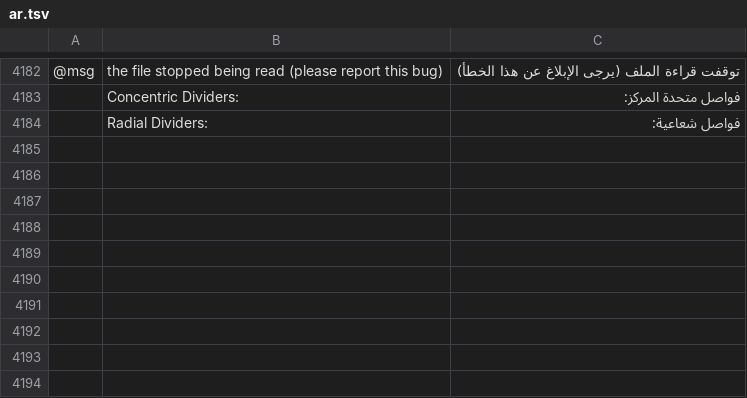
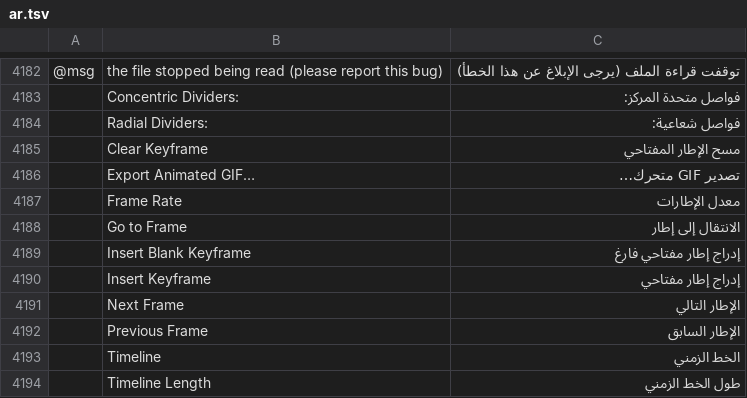
Before and after one commit to 7mz410/CreativeStudio-7rrek, a TSV file: crates/ui-egui/src/i18n/ar.tsv, drawn as a sheet; only a part is shown, gaps mark what is left out; the diff names each change by its address in the sheet, - before the commit and + after, or states it on an @@ line.

```diff
--- a/crates/ui-egui/src/i18n/ar.tsv
+++ b/crates/ui-egui/src/i18n/ar.tsv
+row 4185:  | Clear Keyframe | مسح الإطار المفتاحي
+row 4186:  | Export Animated GIF… | تصدير GIF متحرك…
+row 4187:  | Frame Rate | معدل الإطارات
+row 4188:  | Go to Frame | الانتقال إلى إطار
+row 4189:  | Insert Blank Keyframe | إدراج إطار مفتاحي فارغ
+row 4190:  | Insert Keyframe | إدراج إطار مفتاحي
+row 4191:  | Next Frame | الإطار التالي
+row 4192:  | Previous Frame | الإطار السابق
+row 4193:  | Timeline | الخط الزمني
+row 4194:  | Timeline Length | طول الخط الزمني
```
Also changed, not shown: crates/ui-egui/src/i18n/ja.tsv, crates/ui-egui/src/i18n/ru.tsv, 33 other files.
